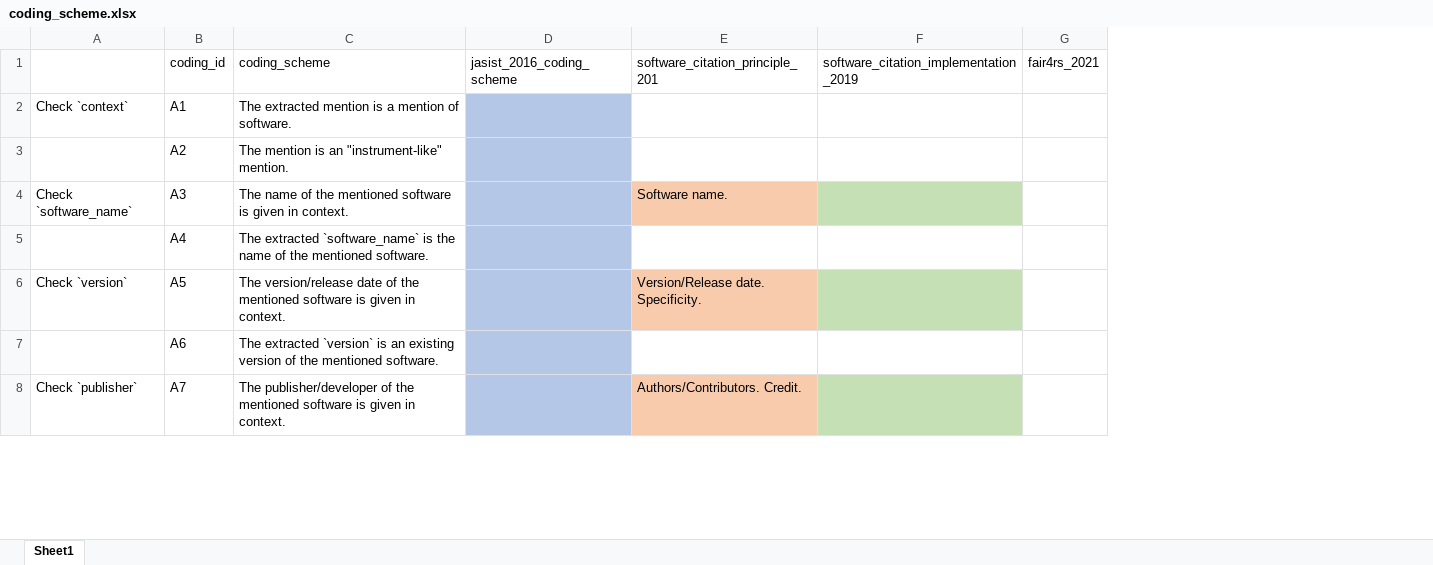
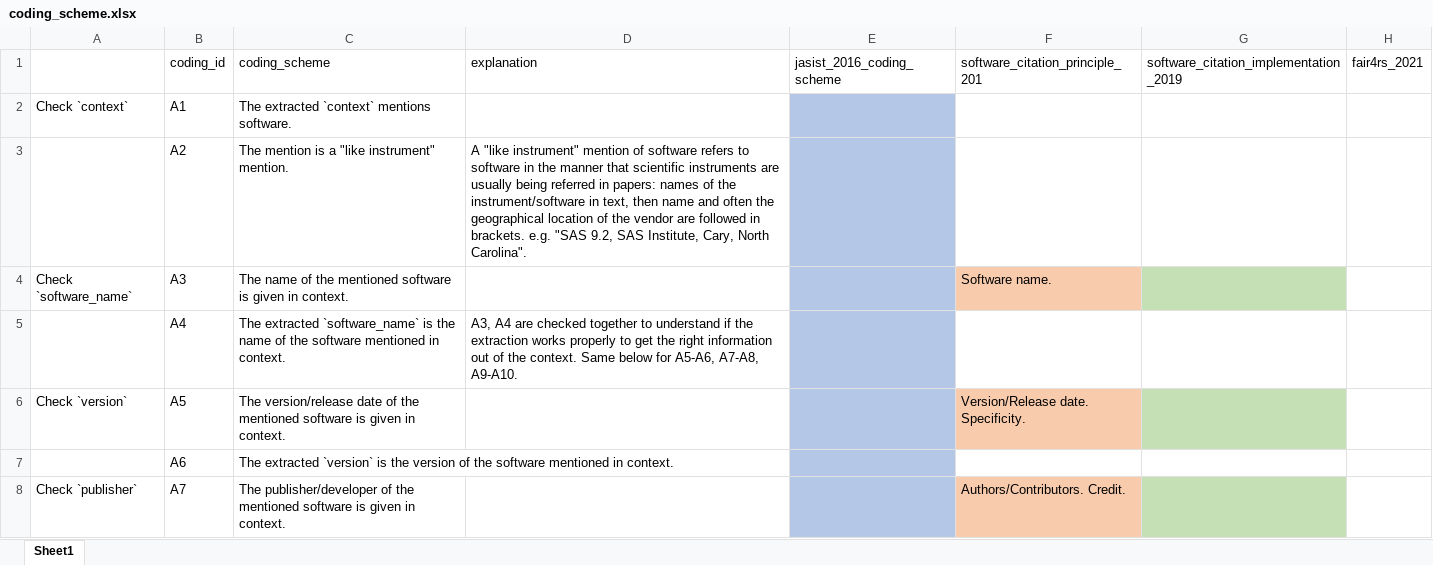
Before and after one commit to caifand/cord19-sw-analysis, an Excel workbook: docs/coding_scheme.xlsx, sheet Sheet1, drawn as a sheet; only a part is shown; values as stored, in another font and other column widths than the file's, no borders; the diff covers the shown part only; the diff names each change by its address in the sheet, - before the commit and + after, or states it on an @@ line.

Commit message:
new coding assignments

```diff
--- a/docs/coding_scheme.xlsx (sheet Sheet1)
+++ b/docs/coding_scheme.xlsx (sheet Sheet1)
+column D (explanation), rows 3-5: A "like instrument" mention of software refers to software in the manner that scientific instruments are usually being referred in papers: names of the instrument/software in text, then name and often the geographical location of the vendor are followed in brackets. e.g. "SAS 9.2, SAS Institute, Cary, North Carolina". |  | A3, A4 are checked together to understand if the extraction works properly to get the right information out of the context. Same below for A5-A6, A7-A8, A9-A10.
-C2 (coding_scheme): The extracted mention is a mention of software.
+C2 (coding_scheme): The extracted `context` mentions software.
-C3 (coding_scheme): The mention is an "instrument-like" mention.
+C3 (coding_scheme): The mention is a "like instrument" mention.
-C5 (coding_scheme): …of the mentioned software.
+C5 (coding_scheme): …of the software mentioned in context.
-C7 (coding_scheme): …`version` is an existing version of the mentioned software.
+C7 (coding_scheme): …`version` is the version of the software mentioned in context.
```
Also changed, not shown: 1 added row and 29 edited cells elsewhere in this sheet, 5 other files.
